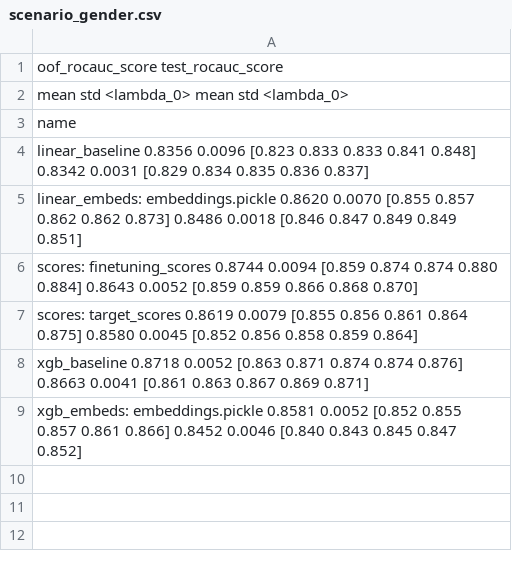
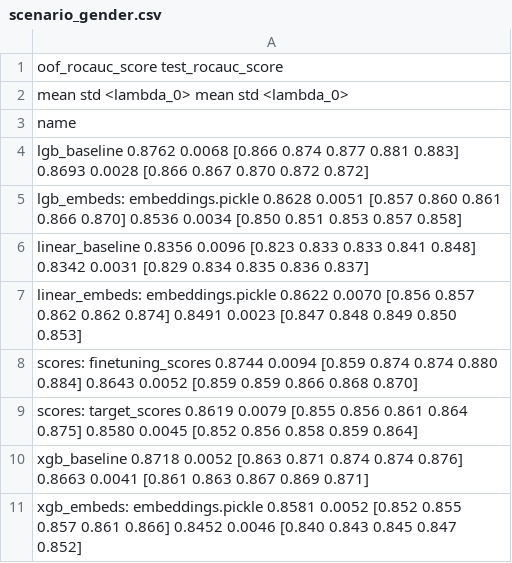
Before and after one commit to kglnsk/pytorch-lifestream, a CSV file: opends/runs/scenario_gender.csv, drawn as a sheet.

Commit message:
lightgbm gender

```diff
--- a/opends/runs/scenario_gender.csv
+++ b/opends/runs/scenario_gender.csv
@@ -3,4 +3,6 @@
 name
+lgb_baseline                               0.8762 0.0068  [0.866 0.874 0.877 0.881 0.883]            0.8693 0.0028  [0.866 0.867 0.870 0.872 0.872]
+lgb_embeds: embeddings.pickle              0.8628 0.0051  [0.857 0.860 0.861 0.866 0.870]            0.8536 0.0034  [0.850 0.851 0.853 0.857 0.858]
 linear_baseline                            0.8356 0.0096  [0.823 0.833 0.833 0.841 0.848]            0.8342 0.0031  [0.829 0.834 0.835 0.836 0.837]
-linear_embeds: embeddings.pickle           0.8620 0.0070  [0.855 0.857 0.862 0.862 0.873]            0.8486 0.0018  [0.846 0.847 0.849 0.849 0.851]
+linear_embeds: embeddings.pickle           0.8622 0.0070  [0.856 0.857 0.862 0.862 0.874]            0.8491 0.0023  [0.847 0.848 0.849 0.850 0.853]
 scores: finetuning_scores                  0.8744 0.0094  [0.859 0.874 0.874 0.880 0.884]            0.8643 0.0052  [0.859 0.859 0.866 0.868 0.870]
```
Also changed, not shown: 1 other file.
